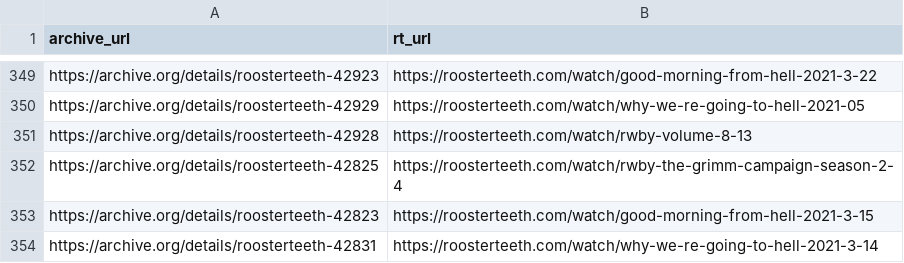
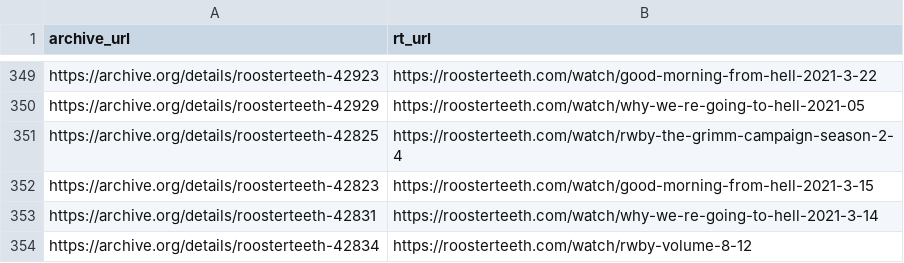
Before and after one commit to shiruken/rt-archive, a CSV file: data/dark.csv, drawn as a sheet; only a part is shown, gaps mark what is left out; the shorter side is filled out with more unchanged rows; the diff names each change by its address in the sheet, - before the commit and + after, or states it on an @@ line.

```diff
--- a/data/dark.csv
+++ b/data/dark.csv
-row 351: https://archive.org/details/roosterteeth-42928 | https://roosterteeth.com/watch/rwby-volume-8-13
```
Also changed, not shown: docs/removed/removed.csv, 6 other files.
